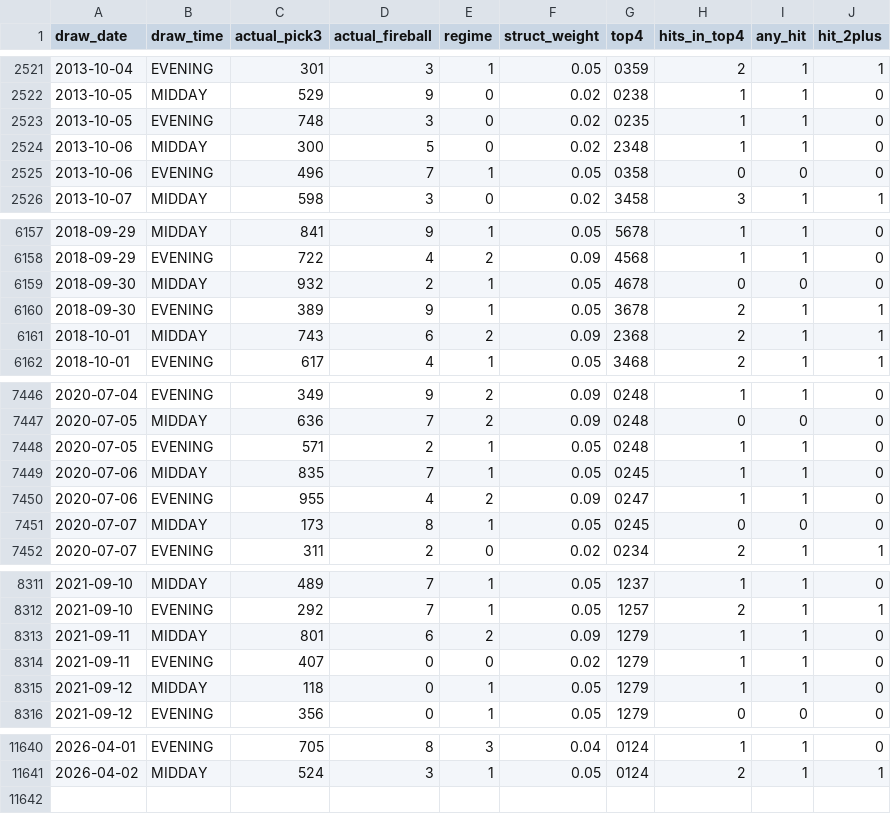
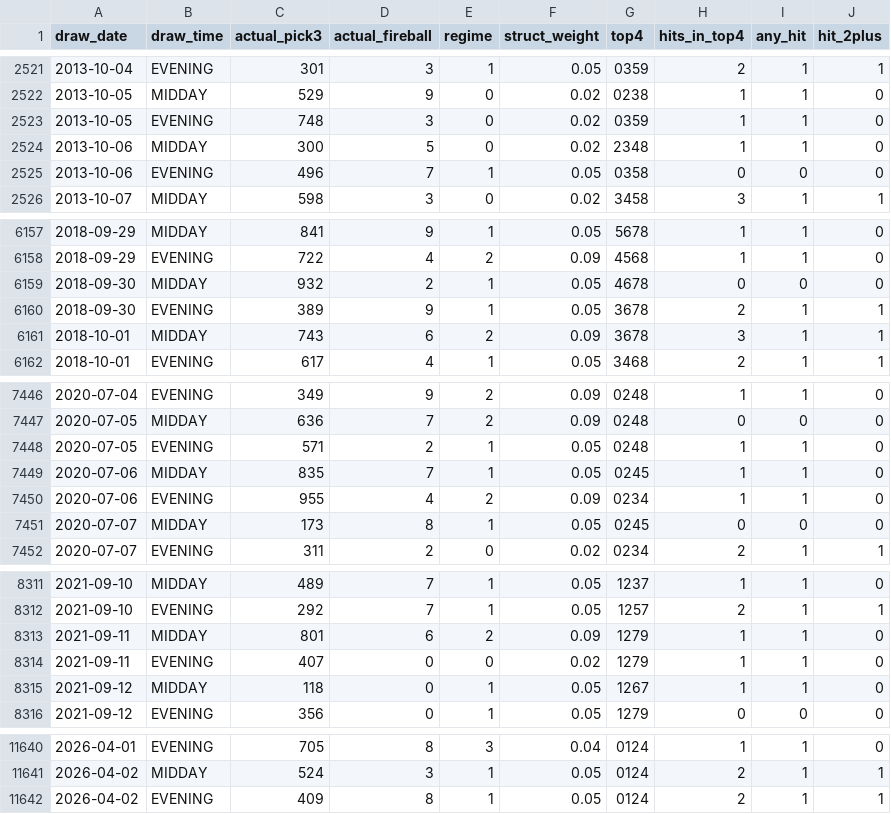
Before and after one commit to Fluffyballs78/il-pick3-pipeline, a CSV file: data/live_performance_log.csv, drawn as a sheet; only a part is shown, gaps mark what is left out.

```diff
--- a/data/live_performance_log.csv
+++ b/data/live_performance_log.csv
@@ -2522,3 +2522,3 @@ draw_date,draw_time,actual_pick3,actual_fireball,regime,struct_weight,top4,hits_
 2013-10-05,MIDDAY,529,9,0,0.02,0238,1,1,0
-2013-10-05,EVENING,748,3,0,0.02,0235,1,1,0
+2013-10-05,EVENING,748,3,0,0.02,0359,1,1,0
 2013-10-06,MIDDAY,300,5,0,0.02,2348,1,1,0
@@ -6160,3 +6160,3 @@ draw_date,draw_time,actual_pick3,actual_fireball,regime,struct_weight,top4,hits_
 2018-09-30,EVENING,389,9,1,0.05,3678,2,1,1
-2018-10-01,MIDDAY,743,6,2,0.09,2368,2,1,1
+2018-10-01,MIDDAY,743,6,2,0.09,3678,3,1,1
 2018-10-01,EVENING,617,4,1,0.05,3468,2,1,1
@@ -7449,3 +7449,3 @@ draw_date,draw_time,actual_pick3,actual_fireball,regime,struct_weight,top4,hits_
 2020-07-06,MIDDAY,835,7,1,0.05,0245,1,1,0
-2020-07-06,EVENING,955,4,2,0.09,0247,1,1,0
+2020-07-06,EVENING,955,4,2,0.09,0234,1,1,0
 2020-07-07,MIDDAY,173,8,1,0.05,0245,0,0,0
@@ -8314,3 +8314,3 @@ draw_date,draw_time,actual_pick3,actual_fireball,regime,struct_weight,top4,hits_
 2021-09-11,EVENING,407,0,0,0.02,1279,1,1,0
-2021-09-12,MIDDAY,118,0,1,0.05,1279,1,1,0
+2021-09-12,MIDDAY,118,0,1,0.05,1267,1,1,0
 2021-09-12,EVENING,356,0,1,0.05,1279,0,0,0
@@ -11641 +11641,2 @@ draw_date,draw_time,actual_pick3,actual_fireball,regime,struct_weight,top4,hits_
 2026-04-02,MIDDAY,524,3,1,0.05,0124,2,1,1
+2026-04-02,EVENING,409,8,1,0.05,0124,2,1,1
```
Also changed, not shown: 8 other files.
